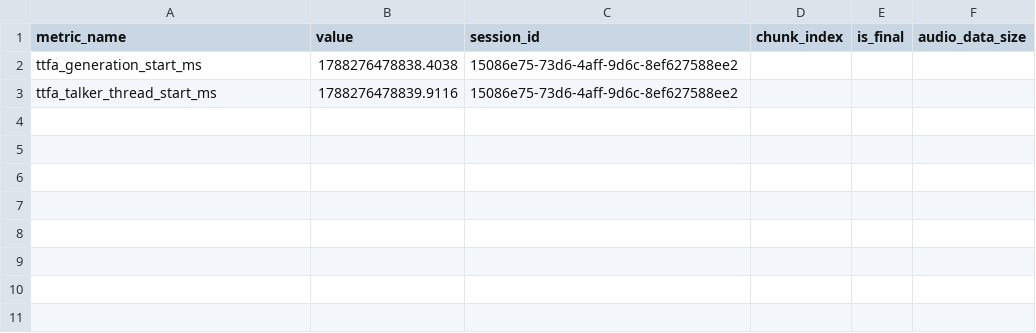
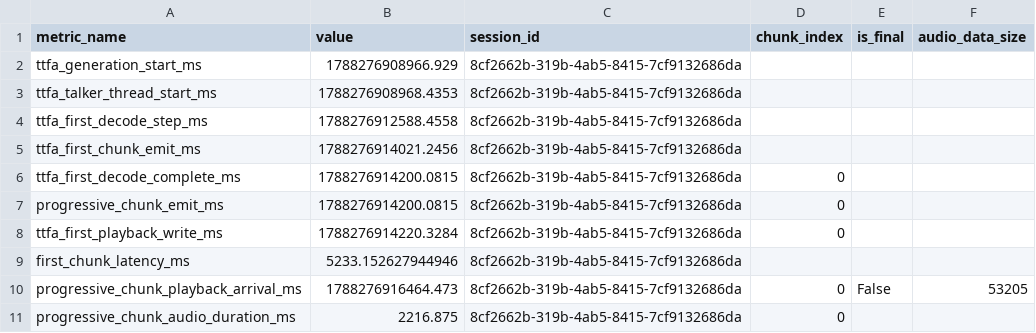
Before and after one commit to WreckedMech117/MyVoice, a CSV file: _bmad-output/implementation-artifacts/20-3-gui-r01.csv, drawn as a sheet.

```diff
--- a/_bmad-output/implementation-artifacts/20-3-gui-r01.csv
+++ b/_bmad-output/implementation-artifacts/20-3-gui-r01.csv
@@ -1,3 +1,11 @@
 metric_name,value,session_id,chunk_index,is_final,audio_data_size
-ttfa_generation_start_ms,1788276478838.4038,15086e75-73d6-4aff-9d6c-8ef627588ee2,,,
-ttfa_talker_thread_start_ms,1788276478839.9116,15086e75-73d6-4aff-9d6c-8ef627588ee2,,,
+ttfa_generation_start_ms,1788276908966.929,8cf2662b-319b-4ab5-8415-7cf9132686da,,,
+ttfa_talker_thread_start_ms,1788276908968.4353,8cf2662b-319b-4ab5-8415-7cf9132686da,,,
+ttfa_first_decode_step_ms,1788276912588.4558,8cf2662b-319b-4ab5-8415-7cf9132686da,,,
+ttfa_first_chunk_emit_ms,1788276914021.2456,8cf2662b-319b-4ab5-8415-7cf9132686da,,,
+ttfa_first_decode_complete_ms,1788276914200.0815,8cf2662b-319b-4ab5-8415-7cf9132686da,0,,
+progressive_chunk_emit_ms,1788276914200.0815,8cf2662b-319b-4ab5-8415-7cf9132686da,0,,
+ttfa_first_playback_write_ms,1788276914220.3284,8cf2662b-319b-4ab5-8415-7cf9132686da,0,,
+first_chunk_latency_ms,5233.152627944946,8cf2662b-319b-4ab5-8415-7cf9132686da,,,
+progressive_chunk_playback_arrival_ms,1788276916464.473,8cf2662b-319b-4ab5-8415-7cf9132686da,0,False,53205
+progressive_chunk_audio_duration_ms,2216.875,8cf2662b-319b-4ab5-8415-7cf9132686da,0,,
```
Also changed, not shown: _bmad-output/implementation-artifacts/20-3-gui-r02.csv, _bmad-output/implementation-artifacts/20-3-gui-r03.csv, 4 other files.
